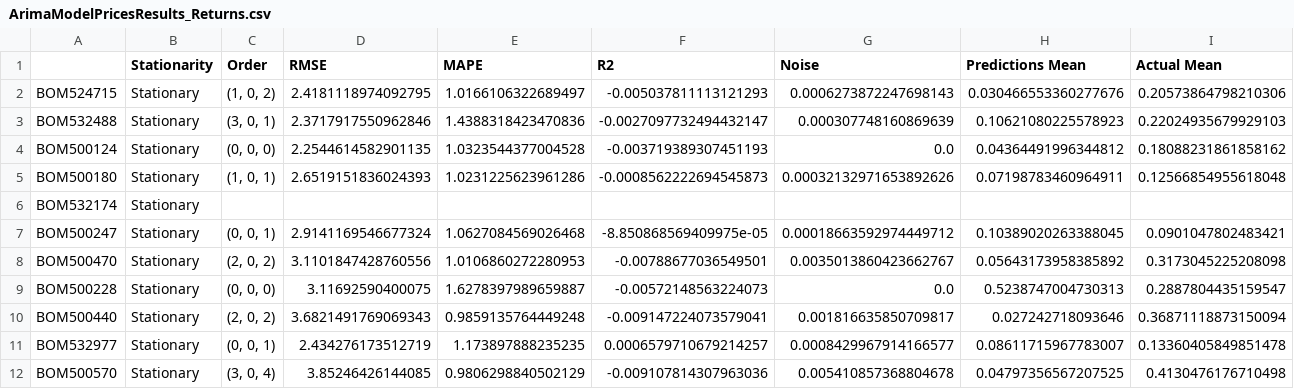
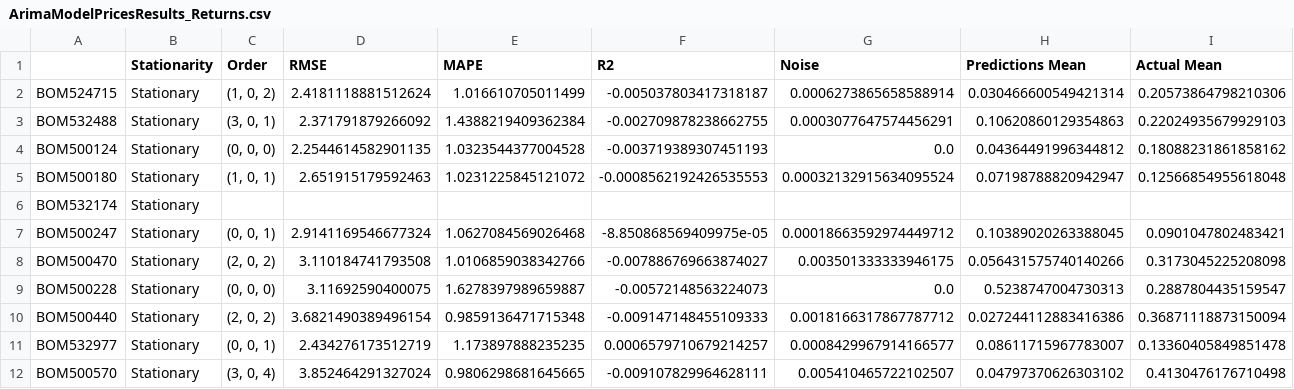
Before and after one commit to acamit/DataScience, a CSV file: Thesis work/Code/Outputs/ArimaModelPricesResults_Returns.csv, drawn as a sheet; only a part is shown; the diff covers the shown part only.

```diff
--- a/Thesis work/Code/Outputs/ArimaModelPricesResults_Returns.csv
+++ b/Thesis work/Code/Outputs/ArimaModelPricesResults_Returns.csv
@@ -1,12 +1,12 @@
 ,Stationarity,Order,RMSE,MAPE,R2,Noise,Predictions Mean,Actual Mean
-BOM524715,Stationary,"(1, 0, 2)",2.4181118974092795,1.0166106322689497,-0.005037811113121293,0.0006273872247698143,0.030466553360277676,0.20573864798210306
-BOM532488,Stationary,"(3, 0, 1)",2.3717917550962846,1.4388318423470836,-0.0027097732494432147,0.000307748160869639,0.10621080225578923,0.22024935679929103
+BOM524715,Stationary,"(1, 0, 2)",2.4181118881512624,1.016610705011499,-0.005037803417318187,0.0006273865658588914,0.030466600549421314,0.20573864798210306
+BOM532488,Stationary,"(3, 0, 1)",2.371791879266092,1.4388219409362384,-0.002709878238662755,0.0003077647574456291,0.10620860129354863,0.22024935679929103
 BOM500124,Stationary,"(0, 0, 0)",2.2544614582901135,1.0323544377004528,-0.003719389307451193,0.0,0.04364491996344812,0.18088231861858162
-BOM500180,Stationary,"(1, 0, 1)",2.6519151836024393,1.0231225623961286,-0.0008562222694545873,0.00032132971653892626,0.07198783460964911,0.12566854955618048
+BOM500180,Stationary,"(1, 0, 1)",2.651915179592463,1.0231225845121072,-0.0008562192426535553,0.00032132915634095524,0.07198788820942947,0.12566854955618048
 BOM532174,Stationary,,,,,,,
 BOM500247,Stationary,"(0, 0, 1)",2.9141169546677324,1.0627084569026468,-8.850868569409975e-05,0.00018663592974449712,0.10389020263388045,0.0901047802483421
-BOM500470,Stationary,"(2, 0, 2)",3.1101847428760556,1.0106860272280953,-0.00788677036549501,0.0035013860423662767,0.05643173958385892,0.3173045225208098
+BOM500470,Stationary,"(2, 0, 2)",3.110184741793508,1.0106859038342766,-0.007886769663874027,0.003501333333946175,0.056431575740140266,0.3173045225208098
 BOM500228,Stationary,"(0, 0, 0)",3.11692590400075,1.6278397989659887,-0.00572148563224073,0.0,0.5238747004730313,0.2887804435159547
-BOM500440,Stationary,"(2, 0, 2)",3.6821491769069343,0.9859135764449248,-0.009147224073579041,0.001816635850709817,0.027242718093646,0.36871118873150094
+BOM500440,Stationary,"(2, 0, 2)",3.6821490389496154,0.9859136471715348,-0.009147148455109333,0.0018166317867787712,0.027244112883416386,0.36871118873150094
 BOM532977,Stationary,"(0, 0, 1)",2.434276173512719,1.173897888235235,0.0006579710679214257,0.0008429967914166577,0.08611715967783007,0.13360405849851478
-BOM500570,Stationary,"(3, 0, 4)",3.85246426144085,0.9806298840502129,-0.009107814307963036,0.005410857368804678,0.04797356567207525,0.4130476176710498
+BOM500570,Stationary,"(3, 0, 4)",3.852464291327024,0.9806298681645665,-0.009107829964628111,0.005410465722102507,0.04797370626303102,0.4130476176710498
```
Also changed, not shown: 20 edited cells elsewhere in this file, Thesis work/Code/Outputs/ArimaModelPricesResults_Norm.csv, Thesis work/Code/Outputs/AutoArimaResults.csv, 10 other files.
